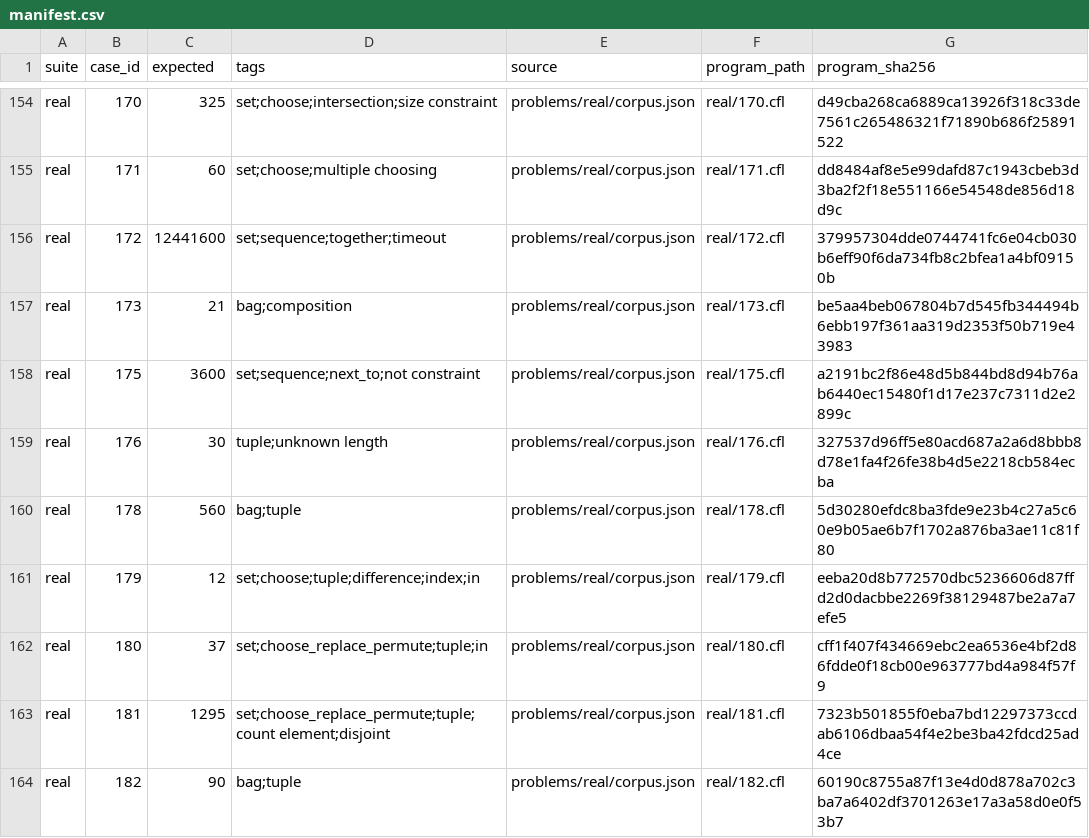
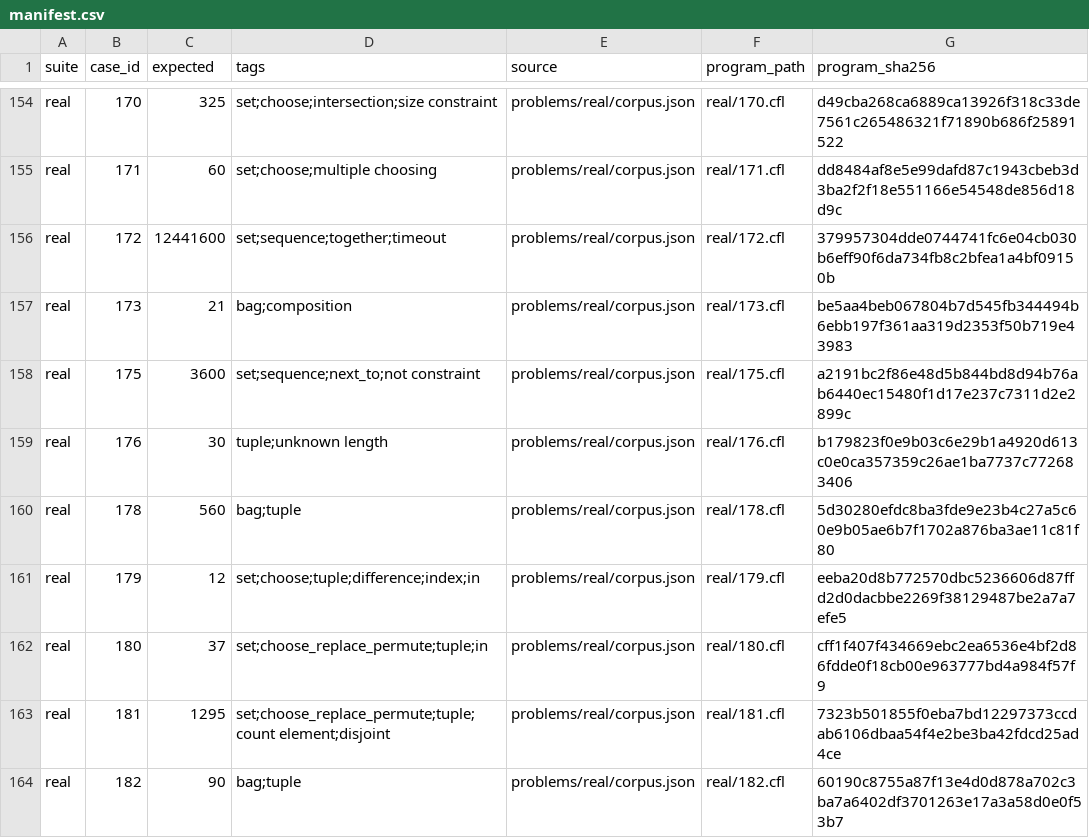
Before and after one commit to lucienwang1009/cofola, a CSV file: problems/benchmarks/manifest.csv, drawn as a sheet; only a part is shown, gaps mark what is left out.

```diff
--- a/problems/benchmarks/manifest.csv
+++ b/problems/benchmarks/manifest.csv
@@ -158,3 +158,3 @@ real,173,21,bag;composition,problems/real/corpus.json,real/173.cfl,be5aa4beb0678
 real,175,3600,set;sequence;next_to;not constraint,problems/real/corpus.json,real/175.cfl,a2191bc2f86e48d5b844bd8d94b76ab6440ec15480f1d17e237c7311d2e2899c
-real,176,30,tuple;unknown length,problems/real/corpus.json,real/176.cfl,327537d96ff5e80acd687a2a6d8bbb8d78e1fa4f26fe38b4d5e2218cb584ecba
+real,176,30,tuple;unknown length,problems/real/corpus.json,real/176.cfl,b179823f0e9b03c6e29b1a4920d613c0e0ca357359c26ae1ba7737c772683406
 real,178,560,bag;tuple,problems/real/corpus.json,real/178.cfl,5d30280efdc8ba3fde9e23b4c27a5c60e9b05ae6b7f1702a876ba3ae11c81f80
```
Also changed, not shown: 34 other files.
